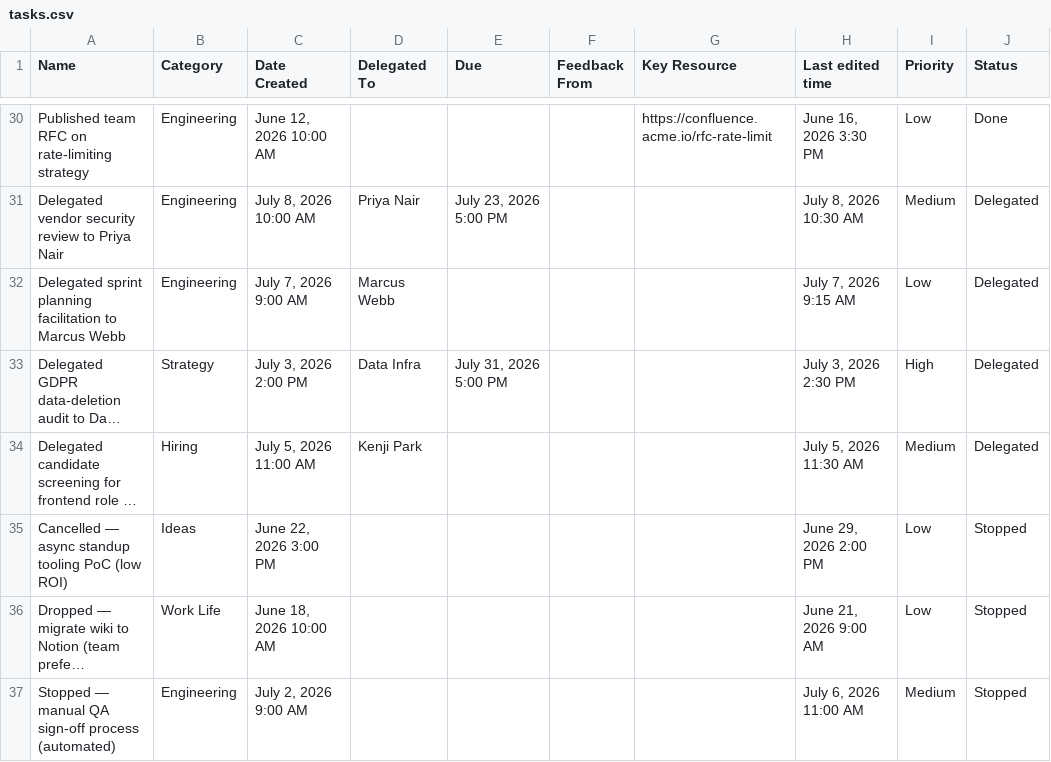
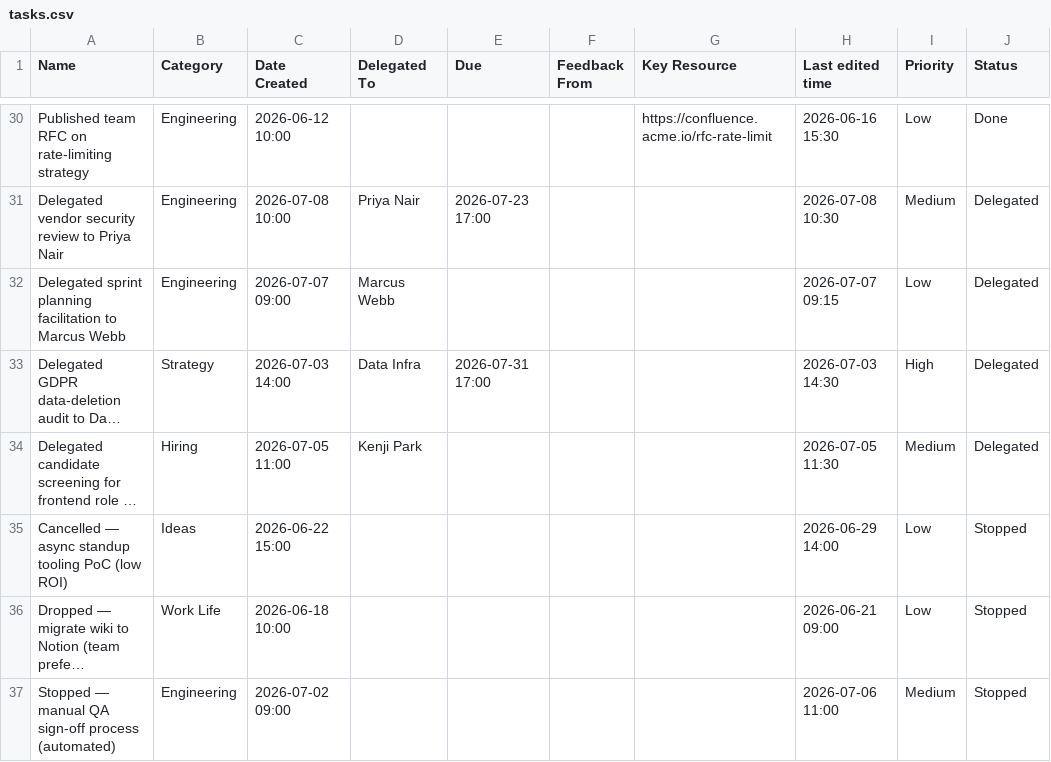
Before and after one commit to BastiTee/knbn, a CSV file: demo/tasks.csv, drawn as a sheet; only a part is shown, gaps mark what is left out; long unchanged cells end in …; the diff covers the shown part only; the diff names each change by its address in the sheet, - before the commit and + after, or states it on an @@ line.

```diff
--- a/demo/tasks.csv
+++ b/demo/tasks.csv
-C30 (Date Created): June 12, 2026 10:00 AM
+C30 (Date Created): 2026-06-12 10:00
-H30 (Last edited time): June 16, 2026 3:30 PM
+H30 (Last edited time): 2026-06-16 15:30
-C31 (Date Created): July 8, 2026 10:00 AM
+C31 (Date Created): 2026-07-08 10:00
-E31 (Due): July 23, 2026 5:00 PM
+E31 (Due): 2026-07-23 17:00
-H31 (Last edited time): July 8, 2026 10:30 AM
+H31 (Last edited time): 2026-07-08 10:30
-C32 (Date Created): July 7, 2026 9:00 AM
+C32 (Date Created): 2026-07-07 09:00
-H32 (Last edited time): July 7, 2026 9:15 AM
+H32 (Last edited time): 2026-07-07 09:15
-C33 (Date Created): July 3, 2026 2:00 PM
+C33 (Date Created): 2026-07-03 14:00
-E33 (Due): July 31, 2026 5:00 PM
+E33 (Due): 2026-07-31 17:00
-H33 (Last edited time): July 3, 2026 2:30 PM
+H33 (Last edited time): 2026-07-03 14:30
-C34 (Date Created): July 5, 2026 11:00 AM
+C34 (Date Created): 2026-07-05 11:00
-H34 (Last edited time): July 5, 2026 11:30 AM
+H34 (Last edited time): 2026-07-05 11:30
-C35 (Date Created): June 22, 2026 3:00 PM
+C35 (Date Created): 2026-06-22 15:00
-H35 (Last edited time): June 29, 2026 2:00 PM
+H35 (Last edited time): 2026-06-29 14:00
-C36 (Date Created): June 18, 2026 10:00 AM
+C36 (Date Created): 2026-06-18 10:00
-H36 (Last edited time): June 21, 2026 9:00 AM
+H36 (Last edited time): 2026-06-21 09:00
-C37 (Date Created): July 2, 2026 9:00 AM
+C37 (Date Created): 2026-07-02 09:00
-H37 (Last edited time): July 6, 2026 11:00 AM
+H37 (Last edited time): 2026-07-06 11:00
```
Also changed, not shown: 64 edited cells elsewhere in this file, 14 other files.
